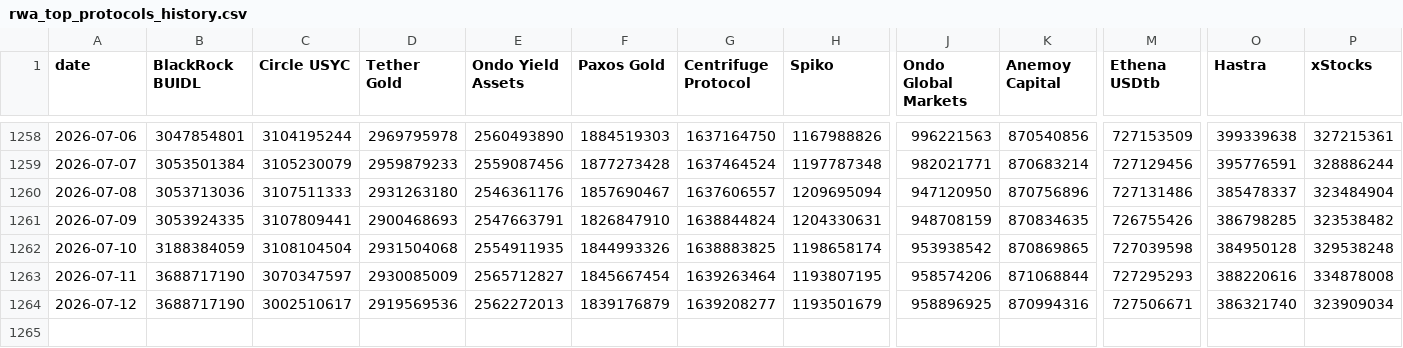
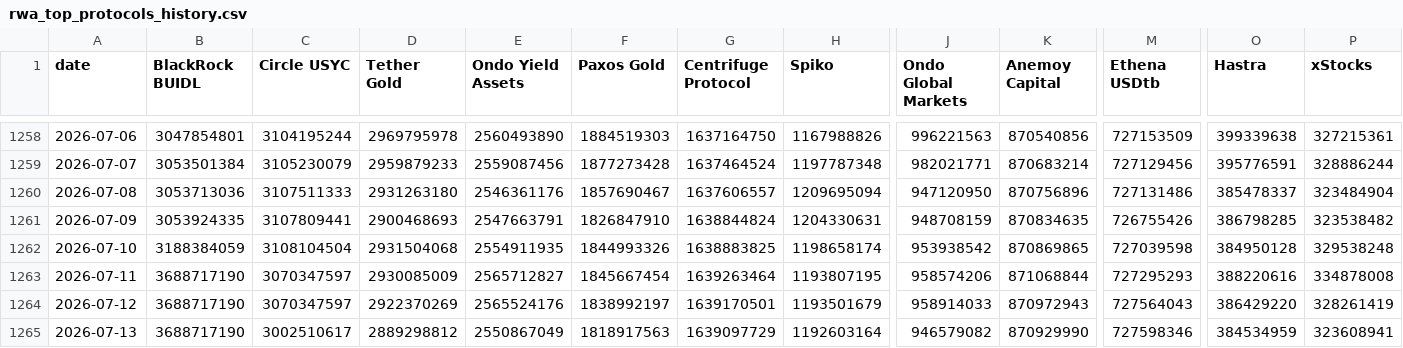
Before and after one commit to kittycapital/rwa-dashboard, a CSV file: data/rwa_top_protocols_history.csv, drawn as a sheet; only a part is shown, gaps mark what is left out; rows hold the shown columns only; the diff names each change by its address in the sheet, - before the commit and + after, or states it on an @@ line.

```diff
--- a/data/rwa_top_protocols_history.csv
+++ b/data/rwa_top_protocols_history.csv
-C1264 (Circle USYC): 3002510617
+C1264 (Circle USYC): 3070347597
-D1264 (Tether Gold): 2919569536
+D1264 (Tether Gold): 2922370269
-E1264 (Ondo Yield Assets): 2562272013
+E1264 (Ondo Yield Assets): 2565524176
-F1264 (Paxos Gold): 1839176879
+F1264 (Paxos Gold): 1838992197
-G1264 (Centrifuge Protocol): 1639208277
+G1264 (Centrifuge Protocol): 1639170501
-J1264 (Ondo Global Markets): 958896925
+J1264 (Ondo Global Markets): 958914033
-K1264 (Anemoy Capital): 870994316
+K1264 (Anemoy Capital): 870972943
-M1264 (Ethena USDtb): 727506671
+M1264 (Ethena USDtb): 727564043
-O1264 (Hastra): 386321740
+O1264 (Hastra): 386429220
-P1264 (xStocks): 323909034
+P1264 (xStocks): 328261419
+row 1265: 2026-07-13 | 3688717190 | 3002510617 | 2889298812 | 2550867049 | 1818917563 | 1639097729 | 1192603164 | 946579082 | 870929990 | 727598346 | 384534959 | 323608941
```
Also changed, not shown: data/rwa_category_history.csv, data/rwa_chains.csv, 3 other files.
